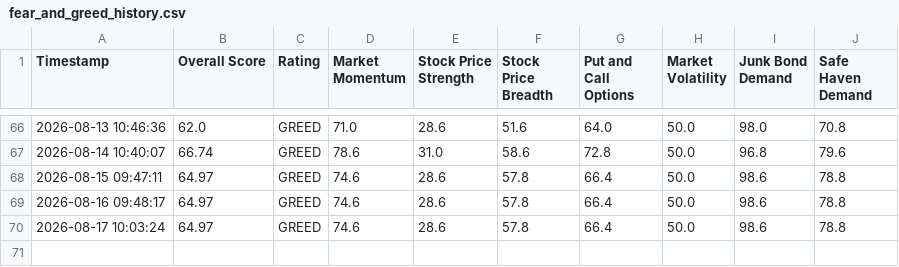
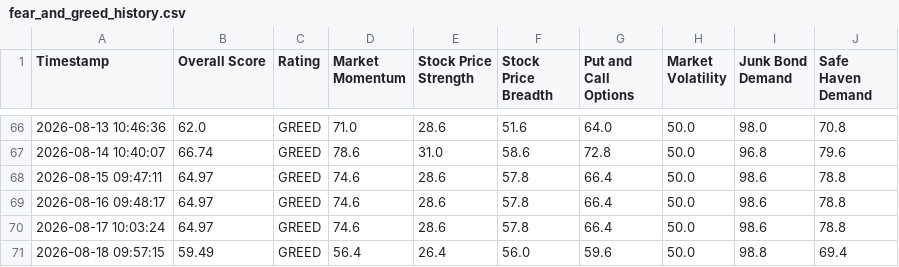
Before and after one commit to adilelam-pixel/fear-and-greed-bot, a CSV file: fear_and_greed_history.csv, drawn as a sheet; only a part is shown, gaps mark what is left out.

```diff
--- a/fear_and_greed_history.csv
+++ b/fear_and_greed_history.csv
@@ -70 +70,2 @@ Timestamp,Overall Score,Rating,Market Momentum,Stock Price Strength,Stock Price
 2026-08-17 10:03:24,64.97,GREED,74.6,28.6,57.8,66.4,50.0,98.6,78.8
+2026-08-18 09:57:15,59.49,GREED,56.4,26.4,56.0,59.6,50.0,98.8,69.4
```
